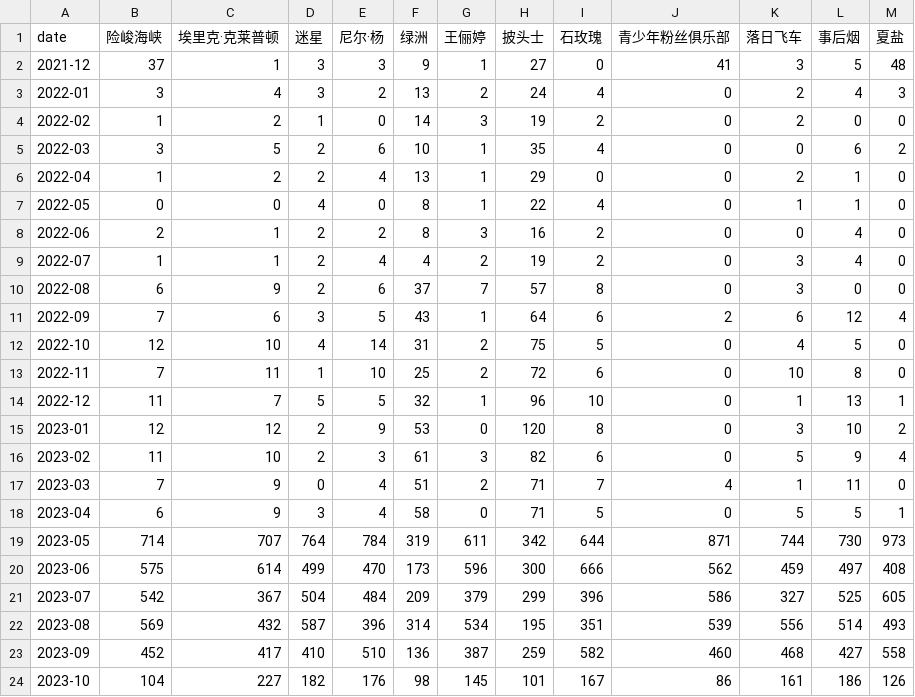
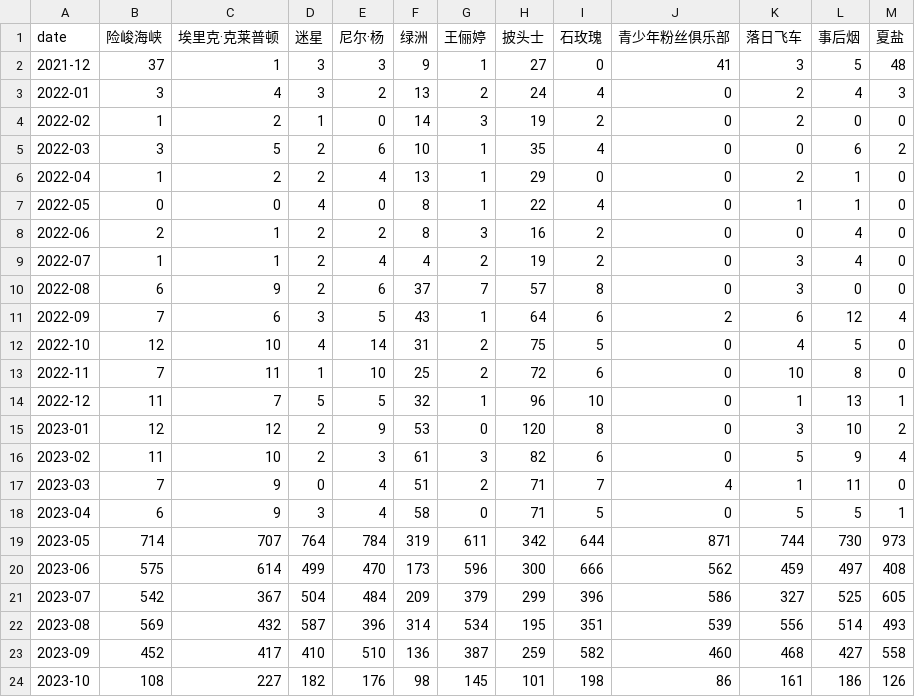
Before and after one commit to ScienisTmiaoT/trends, a CSV file: data/monthly_music_cn.csv, drawn as a sheet.

```diff
--- a/data/monthly_music_cn.csv
+++ b/data/monthly_music_cn.csv
@@ -23,2 +23,2 @@ date,险峻海峡,埃里克·克莱普顿,迷星,尼尔·杨,绿洲,王俪婷,
 2023-09,452,417,410,510,136,387,259,582,460,468,427,558
-2023-10,104,227,182,176,98,145,101,167,86,161,186,126
+2023-10,108,227,182,176,98,145,101,198,86,161,186,126
```
Also changed, not shown: data/daily_music_cn.csv, data/daily_music_en.csv, 1 other file.
